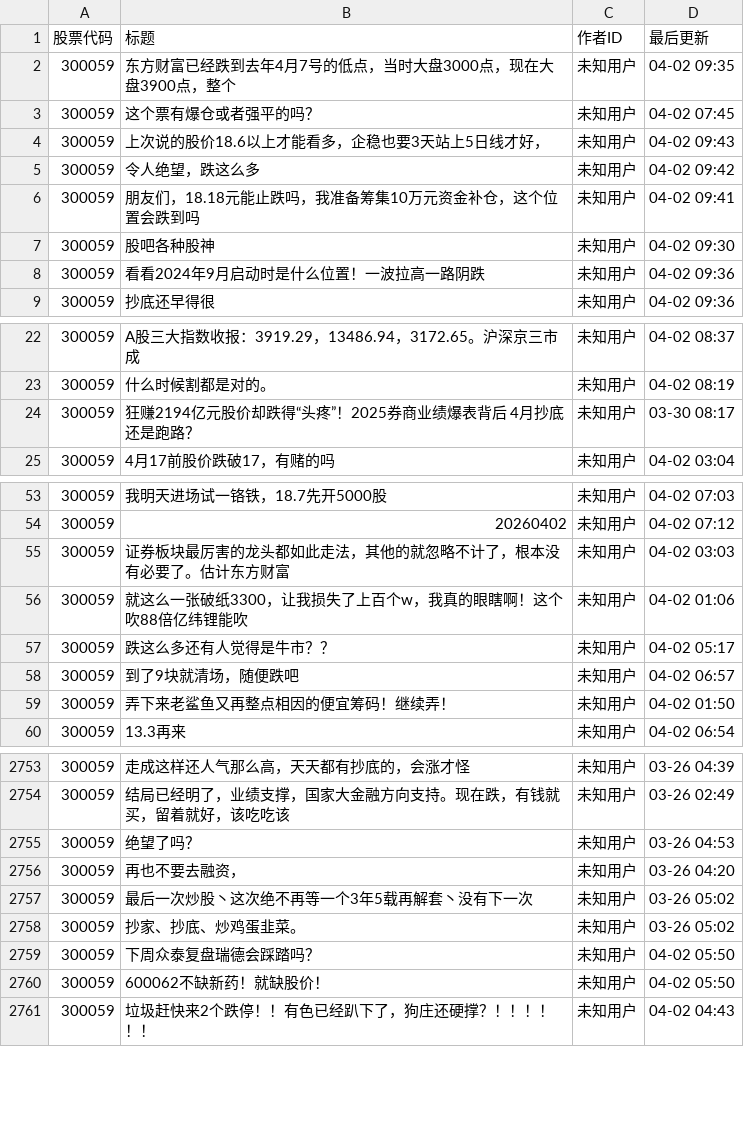
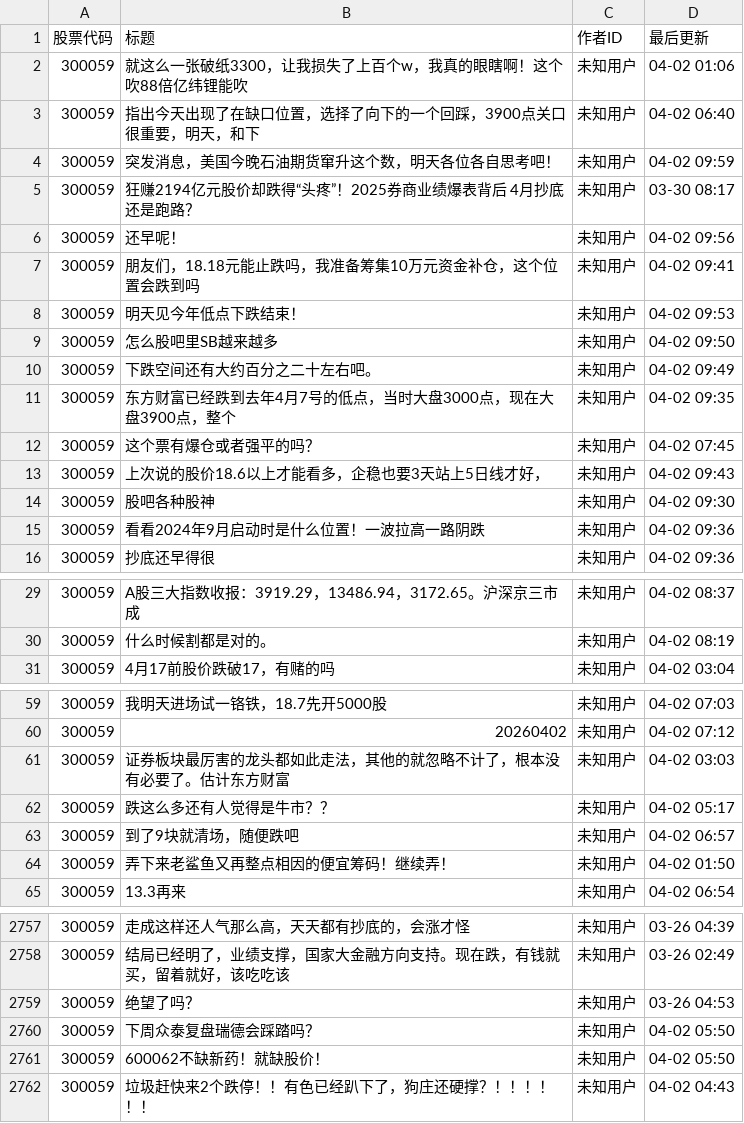
Before and after one commit to reich3em/FoolPost_Counter_queqiubased, a CSV file: guba_300059_deep.csv, drawn as a sheet; only a part is shown, gaps mark what is left out; removed rows and columns are numbered as before the commit, all else as after; the diff names each change by its address in the sheet, - before the commit and + after, or states it on an @@ line.

```diff
--- a/guba_300059_deep.csv
+++ b/guba_300059_deep.csv
@@ row 56 moved to row 2: 300059 @@
@@ row 64 moved to row 3: 300059 @@
+row 4: 300059 | 突发消息，美国今晚石油期货窜升这个数，明天各位各自思考吧！ | 未知用户 | 04-02 09:59
@@ row 24 moved to row 5: 300059 @@
+row 6: 300059 | 还早呢！ | 未知用户 | 04-02 09:56
@@ row 6 moved to row 7: 300059 @@
+row 8: 300059 | 明天见今年低点下跌结束！ | 未知用户 | 04-02 09:53
+row 9: 300059 | 怎么股吧里SB越来越多 | 未知用户 | 04-02 09:50
+row 10: 300059 | 下跌空间还有大约百分之二十左右吧。 | 未知用户 | 04-02 09:49
-row 5: 300059 | 令人绝望，跌这么多 | 未知用户 | 04-02 09:42
-row 2756: 300059 | 再也不要去融资， | 未知用户 | 03-26 04:20
-row 2757: 300059 | 最后一次炒股丶这次绝不再等一个3年5载再解套丶没有下一次 | 未知用户 | 03-26 05:02
-row 2758: 300059 | 抄家、抄底、炒鸡蛋韭菜。 | 未知用户 | 03-26 05:02
```
